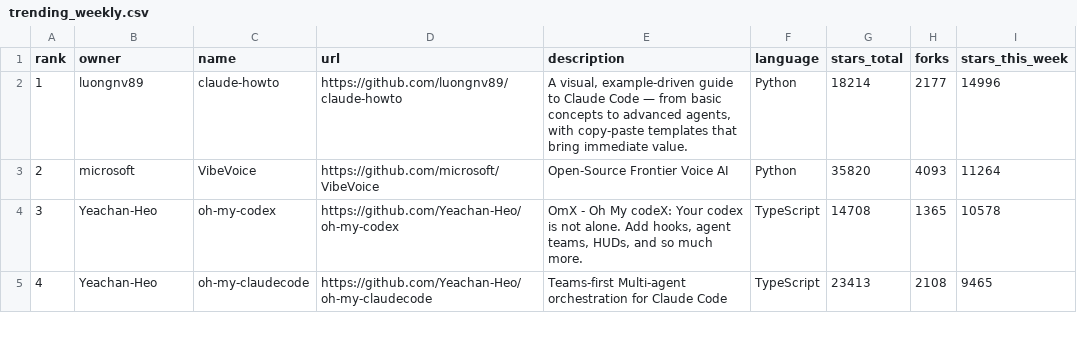
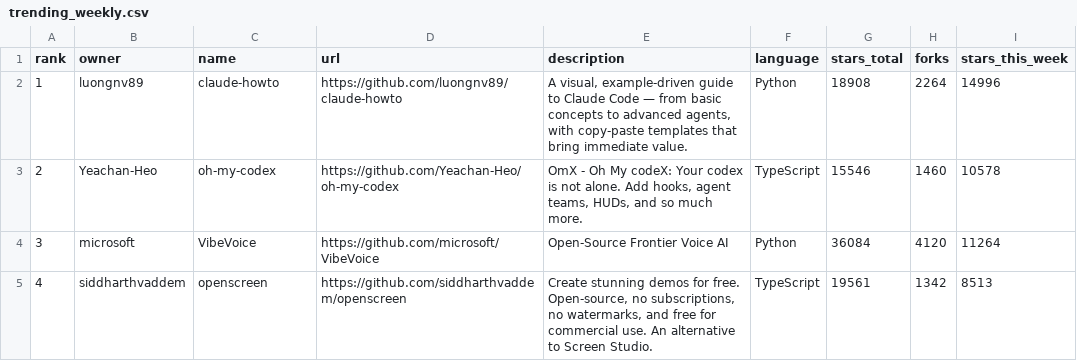
Before and after one commit to Fluffywolf1913VS/github-trending-tracker, a CSV file: trending_weekly.csv, drawn as a sheet; only a part is shown; the diff covers the shown part only.

```diff
--- a/trending_weekly.csv
+++ b/trending_weekly.csv
@@ -1,5 +1,5 @@
 rank,owner,name,url,description,language,stars_total,forks,stars_this_week
-1,luongnv89,claude-howto,https://github.com/luongnv89/claude-howto,"A visual, example-driven guide to Claude Code — from basic concepts to advanced agents, with copy-paste templates that bring immediate value.",Python,18214,2177,14996
-2,microsoft,VibeVoice,https://github.com/microsoft/VibeVoice,Open-Source Frontier Voice AI,Python,35820,4093,11264
-3,Yeachan-Heo,oh-my-codex,https://github.com/Yeachan-Heo/oh-my-codex,"OmX - Oh My codeX: Your codex is not alone. Add hooks, agent teams, HUDs, and so much more.",TypeScript,14708,1365,10578
-4,Yeachan-Heo,oh-my-claudecode,https://github.com/Yeachan-Heo/oh-my-claudecode,Teams-first Multi-agent orchestration for Claude Code,TypeScript,23413,2108,9465
+1,luongnv89,claude-howto,https://github.com/luongnv89/claude-howto,"A visual, example-driven guide to Claude Code — from basic concepts to advanced agents, with copy-paste templates that bring immediate value.",Python,18908,2264,14996
+2,Yeachan-Heo,oh-my-codex,https://github.com/Yeachan-Heo/oh-my-codex,"OmX - Oh My codeX: Your codex is not alone. Add hooks, agent teams, HUDs, and so much more.",TypeScript,15546,1460,10578
+3,microsoft,VibeVoice,https://github.com/microsoft/VibeVoice,Open-Source Frontier Voice AI,Python,36084,4120,11264
+4,siddharthvaddem,openscreen,https://github.com/siddharthvaddem/openscreen,"Create stunning demos for free. Open-source, no subscriptions, no watermarks, and free for commercial use. An alternative to Screen Studio.",TypeScript,19561,1342,8513
```
Also changed, not shown: 45 edited cells elsewhere in this file, 1 other file.
